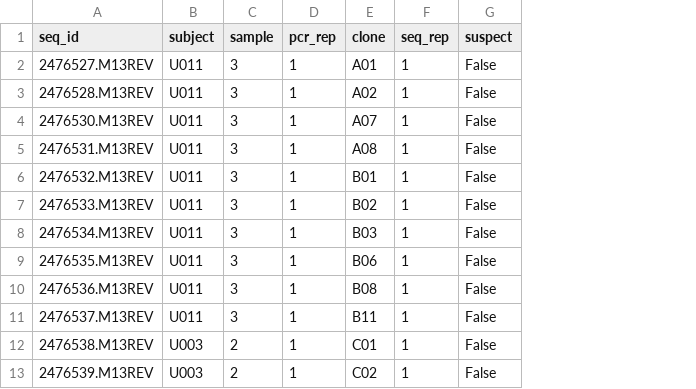
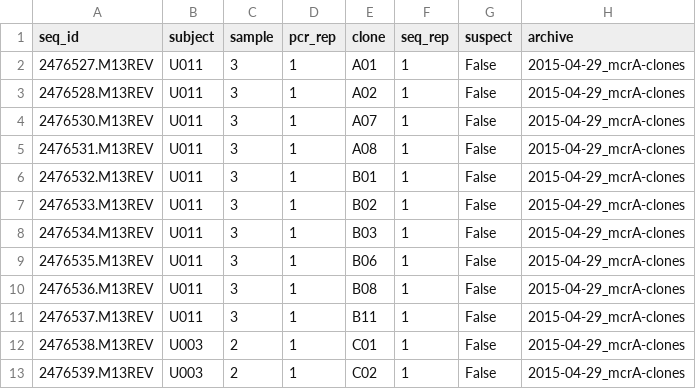
Before and after one commit to bsmith89/seq-div, a TSV file: etc/mcra-clones.meta.tsv, drawn as a sheet; only a part is shown; the diff names each change by its address in the sheet, - before the commit and + after, or states it on an @@ line.

Commit message:
Auto-generate archive contents list.

```diff
--- a/etc/mcra-clones.meta.tsv
+++ b/etc/mcra-clones.meta.tsv
+column H (archive), rows 2-13: all 2015-04-29_mcrA-clones
```
Also changed, not shown: 2 other files.
